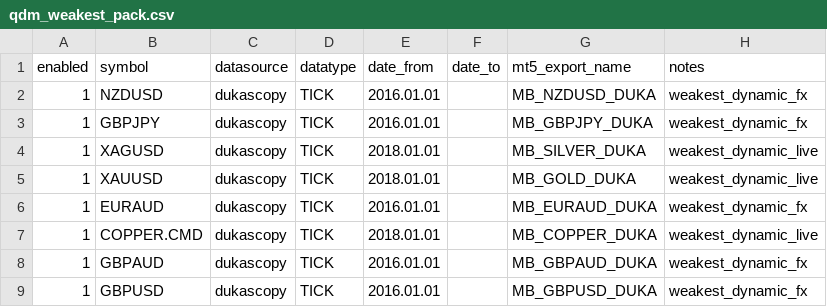
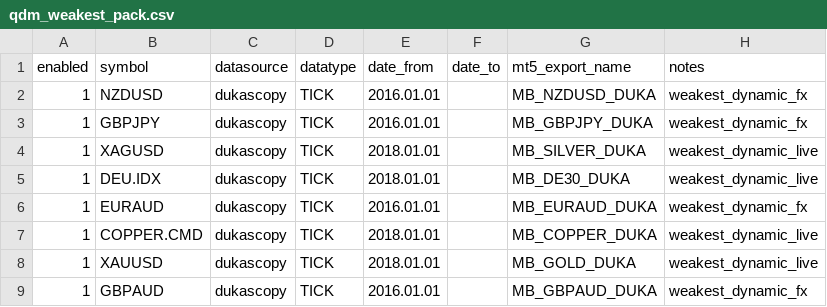
Before and after one commit to skitela/potential-robot, a CSV file: TOOLS/qdm_weakest_pack.csv, drawn as a sheet.

Commit message:
chore: save updated qdm weakest pack

```diff
--- a/TOOLS/qdm_weakest_pack.csv
+++ b/TOOLS/qdm_weakest_pack.csv
@@ -4,6 +4,6 @@
 "1","XAGUSD","dukascopy","TICK","2018.01.01","","MB_SILVER_DUKA","weakest_dynamic_live"
-"1","XAUUSD","dukascopy","TICK","2018.01.01","","MB_GOLD_DUKA","weakest_dynamic_live"
+"1","DEU.IDX","dukascopy","TICK","2018.01.01","","MB_DE30_DUKA","weakest_dynamic_live"
 "1","EURAUD","dukascopy","TICK","2016.01.01","","MB_EURAUD_DUKA","weakest_dynamic_fx"
 "1","COPPER.CMD","dukascopy","TICK","2018.01.01","","MB_COPPER_DUKA","weakest_dynamic_live"
+"1","XAUUSD","dukascopy","TICK","2018.01.01","","MB_GOLD_DUKA","weakest_dynamic_live"
 "1","GBPAUD","dukascopy","TICK","2016.01.01","","MB_GBPAUD_DUKA","weakest_dynamic_fx"
-"1","GBPUSD","dukascopy","TICK","2016.01.01","","MB_GBPUSD_DUKA","weakest_dynamic_fx"
```
